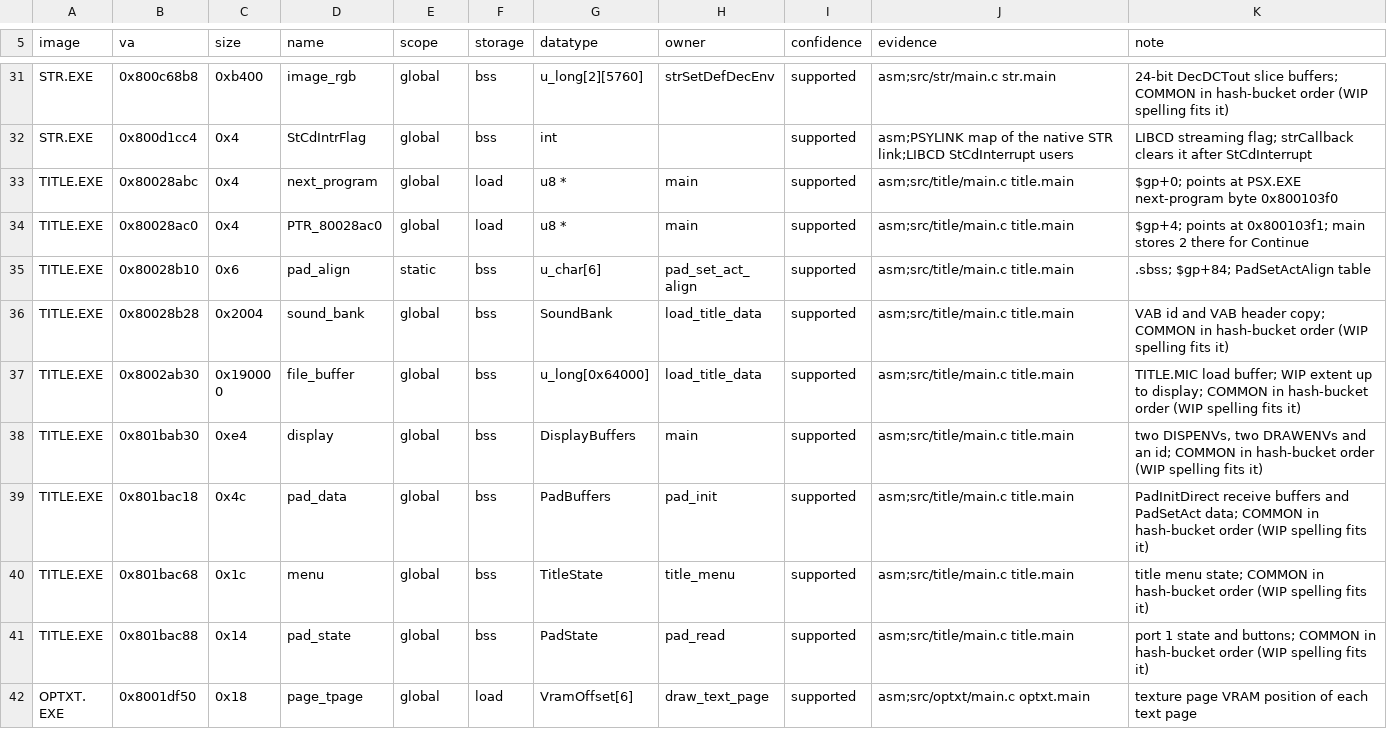
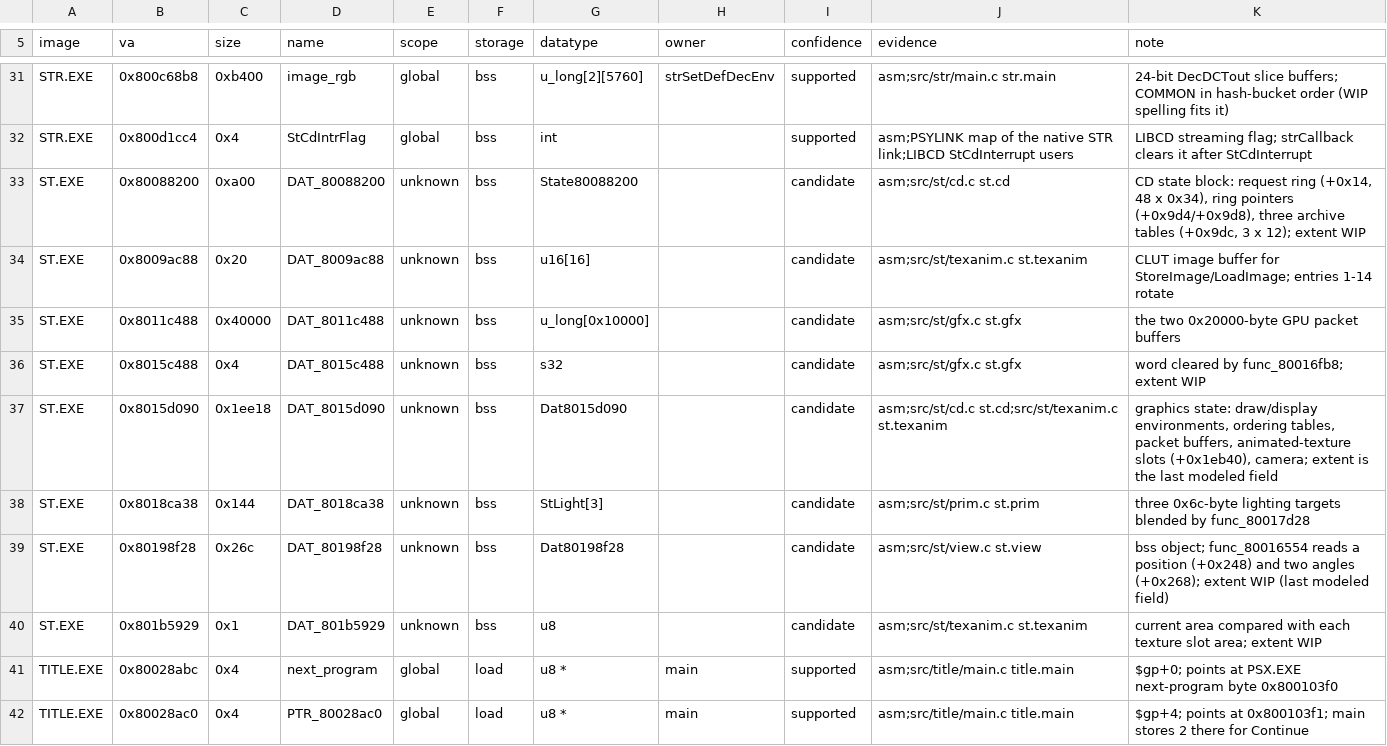
Before and after one commit to Voicedrew11/shadow-tower-decomp, a TSV file: config/retail/data_identities.tsv, drawn as a sheet; only a part is shown, gaps mark what is left out; the shorter side is filled out with more unchanged rows.

```diff
--- a/config/retail/data_identities.tsv
+++ b/config/retail/data_identities.tsv
@@ -32,2 +32,10 @@ STR.EXE	0x800c68b8	0xb400	image_rgb	global	bss	u_long[2][5760]	strSetDefDecEnv	s
 STR.EXE	0x800d1cc4	0x4	StCdIntrFlag	global	bss	int		supported	asm;PSYLINK map of the native STR link;LIBCD StCdInterrupt users	LIBCD streaming flag; strCallback clears it after StCdInterrupt
+ST.EXE	0x80088200	0xa00	DAT_80088200	unknown	bss	State80088200		candidate	asm;src/st/cd.c st.cd	CD state block: request ring (+0x14, 48 x 0x34), ring pointers (+0x9d4/+0x9d8), three archive tables (+0x9dc, 3 x 12); extent WIP
+ST.EXE	0x8009ac88	0x20	DAT_8009ac88	unknown	bss	u16[16]		candidate	asm;src/st/texanim.c st.texanim	CLUT image buffer for StoreImage/LoadImage; entries 1-14 rotate
+ST.EXE	0x8011c488	0x40000	DAT_8011c488	unknown	bss	u_long[0x10000]		candidate	asm;src/st/gfx.c st.gfx	the two 0x20000-byte GPU packet buffers
+ST.EXE	0x8015c488	0x4	DAT_8015c488	unknown	bss	s32		candidate	asm;src/st/gfx.c st.gfx	word cleared by func_80016fb8; extent WIP
+ST.EXE	0x8015d090	0x1ee18	DAT_8015d090	unknown	bss	Dat8015d090		candidate	asm;src/st/cd.c st.cd;src/st/texanim.c st.texanim	graphics state: draw/display environments, ordering tables, packet buffers, animated-texture slots (+0x1eb40), camera; extent is the last modeled field
+ST.EXE	0x8018ca38	0x144	DAT_8018ca38	unknown	bss	StLight[3]		candidate	asm;src/st/prim.c st.prim	three 0x6c-byte lighting targets blended by func_80017d28
+ST.EXE	0x80198f28	0x26c	DAT_80198f28	unknown	bss	Dat80198f28		candidate	asm;src/st/view.c st.view	bss object; func_80016554 reads a position (+0x248) and two angles (+0x268); extent WIP (last modeled field)
+ST.EXE	0x801b5929	0x1	DAT_801b5929	unknown	bss	u8		candidate	asm;src/st/texanim.c st.texanim	current area compared with each texture slot area; extent WIP
 TITLE.EXE	0x80028abc	0x4	next_program	global	load	u8 *	main	supported	asm;src/title/main.c title.main	$gp+0; points at PSX.EXE next-program byte 0x800103f0
```
Also changed, not shown: config/cleanliness/cleanliness-baseline.tsv, config/match_baseline.tsv, 10 other files.
